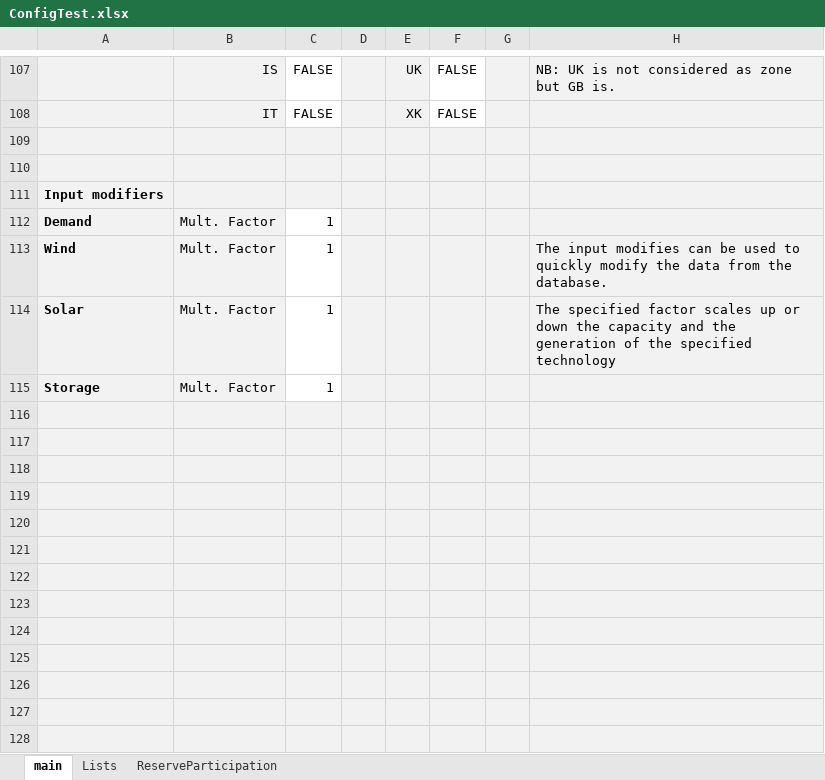
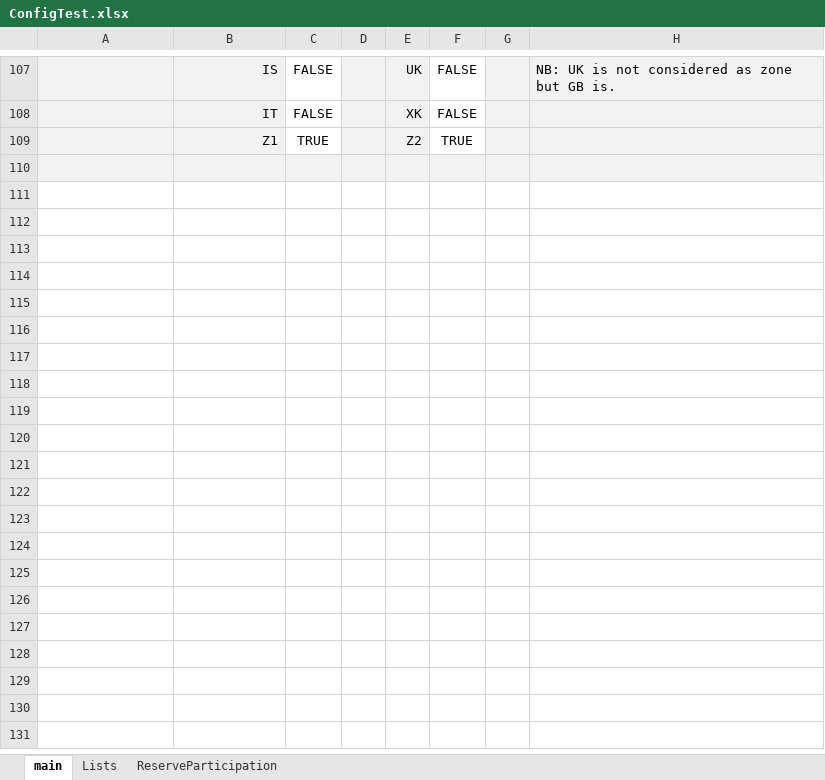
Before and after one commit to MPavicevic/DARKO, an Excel workbook: ConfigFiles/ConfigTest.xlsx, sheet main, drawn as a sheet; only a part is shown, gaps mark what is left out; values as stored, in another font and other column widths than the file's, no borders; removed rows and columns are numbered as before the commit, all else as after; the diff covers the shown part only; the diff names each change by its address in the sheet, - before the commit and + after, or states it on an @@ line.

```diff
--- a/ConfigFiles/ConfigTest.xlsx (sheet main)
+++ b/ConfigFiles/ConfigTest.xlsx (sheet main)
+row 109:  | Z1 | TRUE |  | Z2 | TRUE
-row 110: (empty)
@@ row 111 hidden: Input modifiers @@
@@ row 112 hidden: Demand | Mult. Factor | 1 @@
@@ row 113 hidden: Wind | Mult. Factor | 1 |  |  |  |  | The input modifies can be used to quickly modify the data from the database. @@
@@ row 114 hidden: Solar | Mult. Factor | 1 |  |  |  |  | The specified factor scales up or down the capacity and the generation of the specified technology @@
@@ row 115 hidden: Storage | Mult. Factor | 1 @@
-row 116: (empty)
-row 117: (empty)
-row 118: (empty)
-row 119: (empty)
-row 120: (empty)
-row 121: (empty)
-row 122: (empty)
-row 123: (empty)
-row 124: (empty)
-row 125: (empty)
-row 126: (empty)
-row 127: (empty)
-row 128: (empty)
```
Also changed, not shown: 2 removed rows, 17 hidden or unhidden rows and 4 edited cells elsewhere in this sheet, 1 other file.
